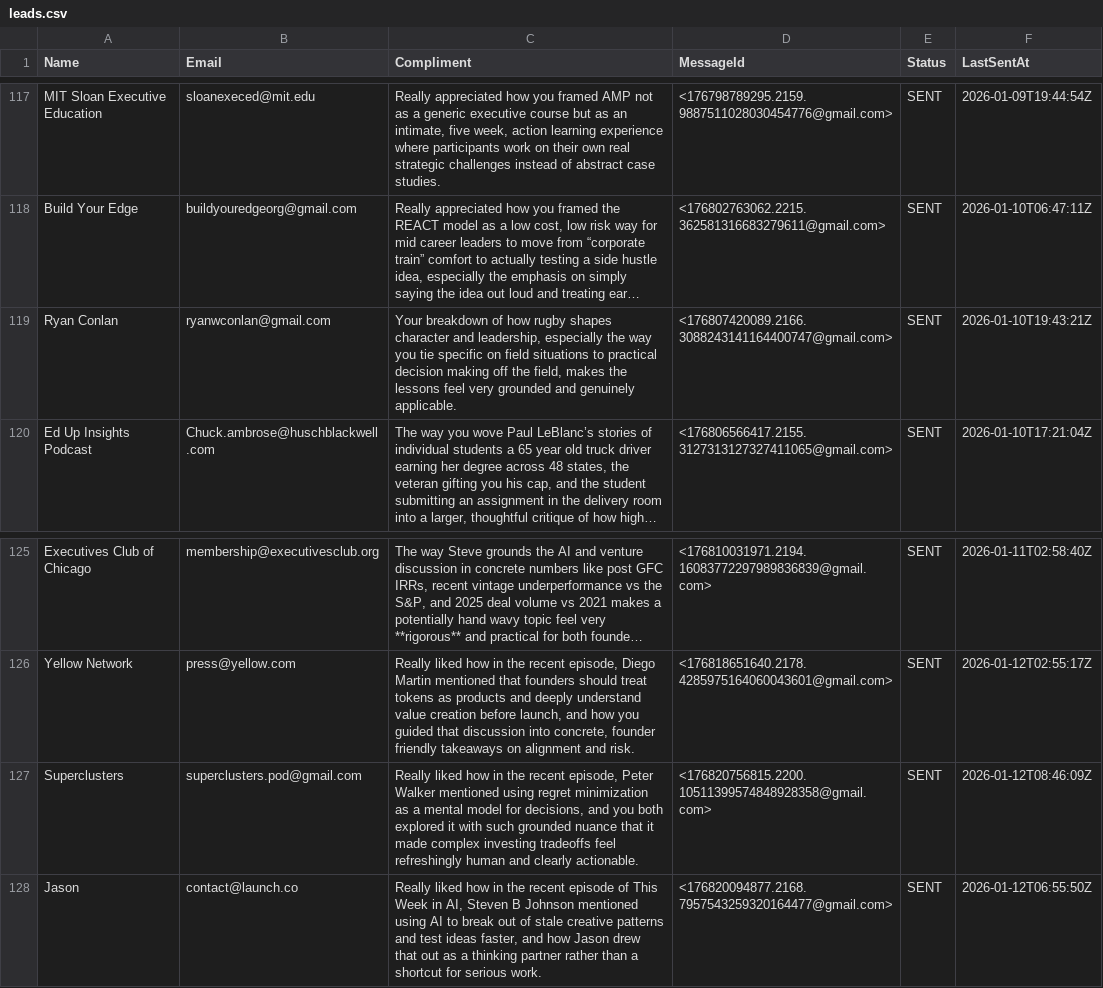
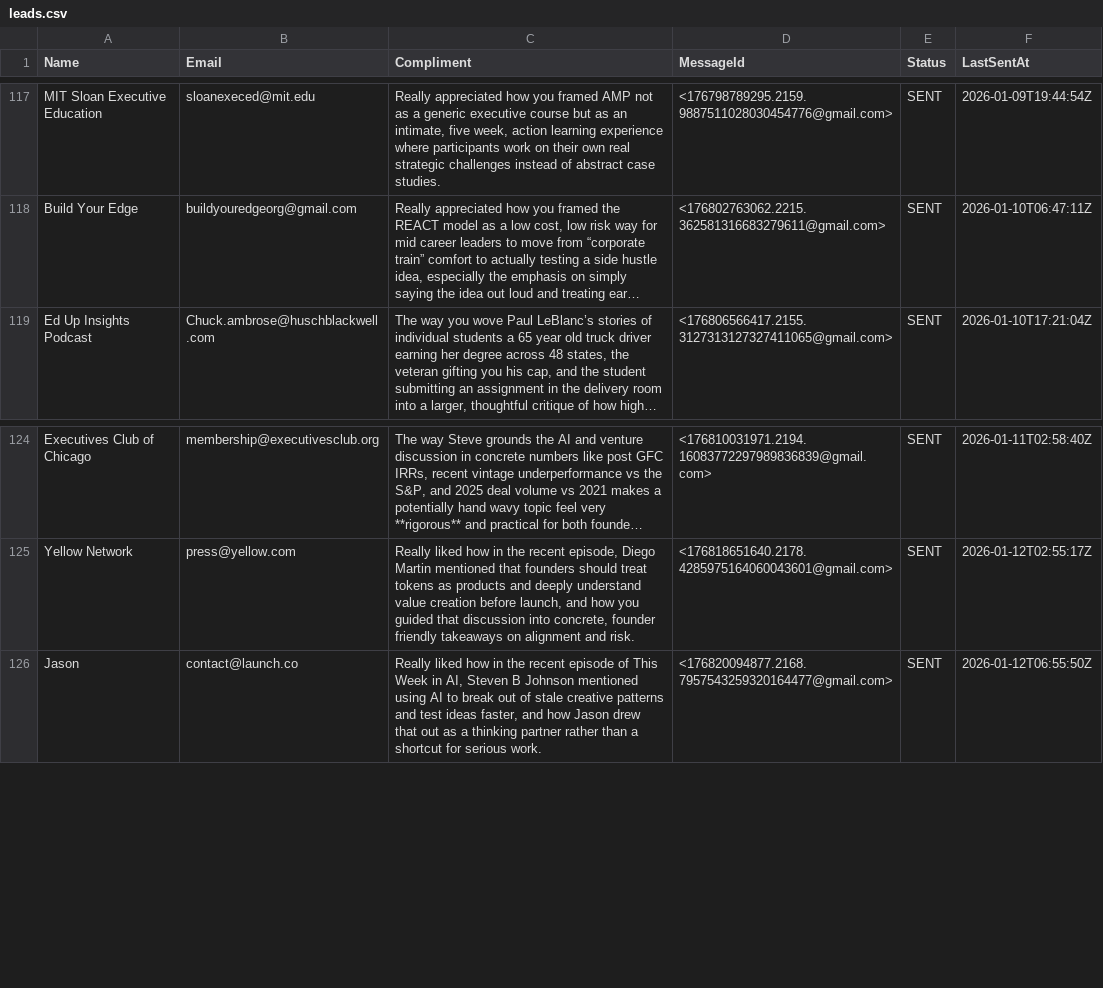
Before and after one commit to yobslob/email-automation, a CSV file: leads.csv, drawn as a sheet; only a part is shown, gaps mark what is left out; long unchanged cells end in …; the diff names each change by its address in the sheet, - before the commit and + after, or states it on an @@ line.

Commit message:
Update leads.csv

```diff
--- a/leads.csv
+++ b/leads.csv
-row 119: Ryan Conlan | ryanwconlan@gmail.com | Your breakdown of how rugby shapes character and leadership, especially the way you tie specific on field situations to practical decision making off the field, makes the lessons feel very grounded and genuinely applicable. | <176807420089.2166.3088243141164400747@gmail.com> | SENT | 2026-01-10T19:43:21Z
-row 127: Superclusters | superclusters.pod@gmail.com | Really liked how in the recent episode, Peter Walker mentioned using regret minimization as a mental model for decisions, and you both explored it with such grounded nuance that it made complex investing tradeoffs feel refreshingly human and clearly actionable. | <176820756815.2200.10511399574848928358@gmail.com> | SENT | 2026-01-12T08:46:09Z
```
